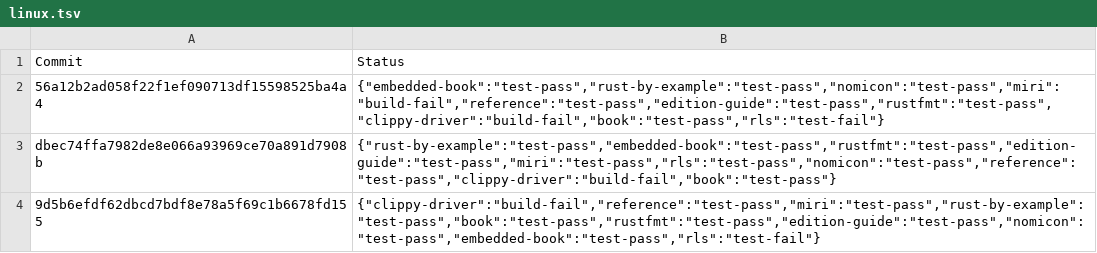
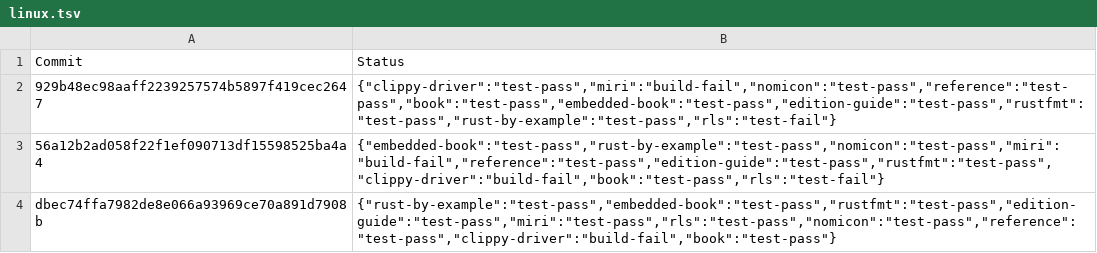
Before and after one commit to alexcrichton/rust-toolstate, a TSV file: history/linux.tsv, drawn as a sheet; only a part is shown; the shorter side is filled out with more unchanged rows.

Commit message:
(linux CI update)

```diff
--- a/history/linux.tsv
+++ b/history/linux.tsv
@@ -1,2 +1,3 @@
 Commit	Status
+929b48ec98aaff2239257574b5897f419cec2647	{"clippy-driver":"test-pass","miri":"build-fail","nomicon":"test-pass","reference":"test-pass","book":"test-pass","embedded-book":"test-pass","edition-guide":"test-pass","rustfmt":"test-pass","rust-by-example":"test-pass","rls":"test-fail"}
 56a12b2ad058f22f1ef090713df15598525ba4a4	{"embedded-book":"test-pass","rust-by-example":"test-pass","nomicon":"test-pass","miri":"build-fail","reference":"test-pass","edition-guide":"test-pass","rustfmt":"test-pass","clippy-driver":"build-fail","book":"test-pass","rls":"test-fail"}
```
